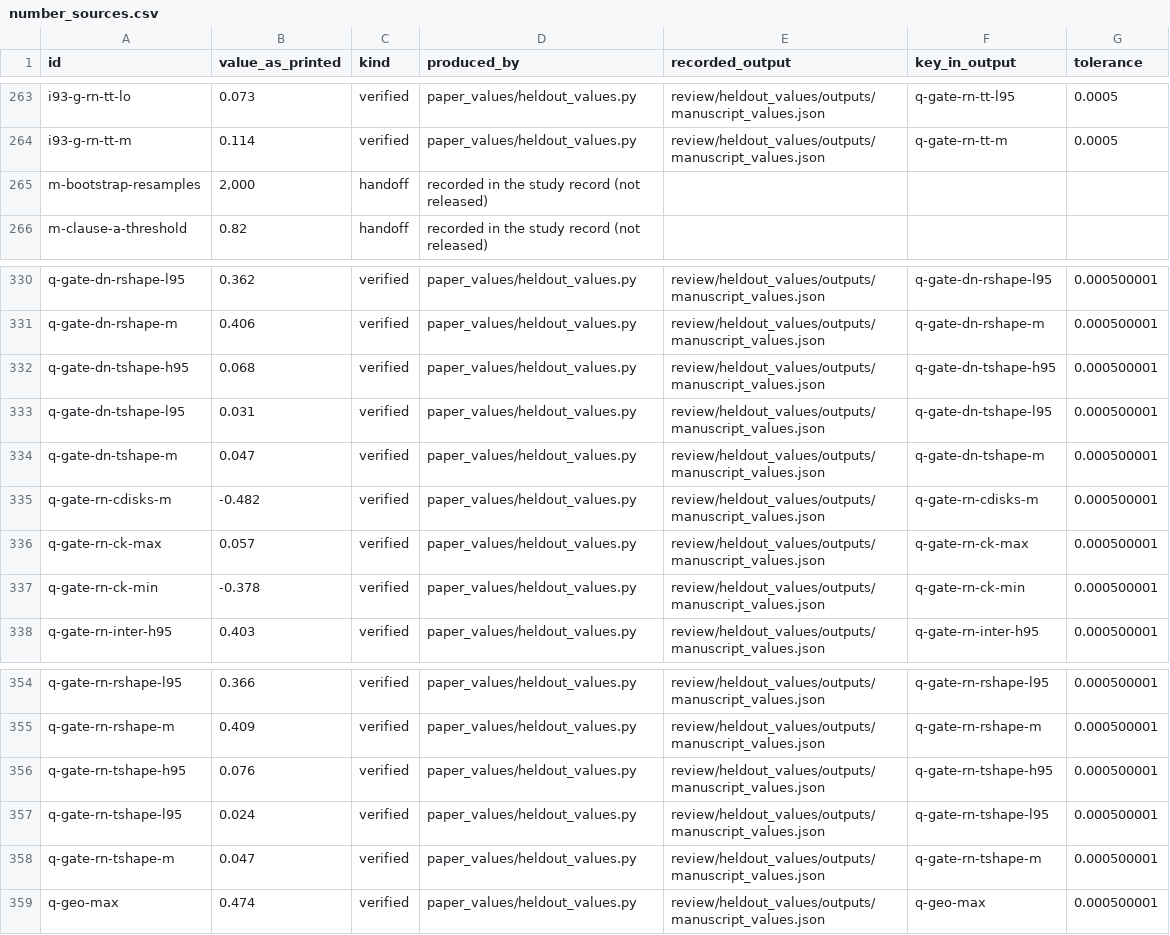
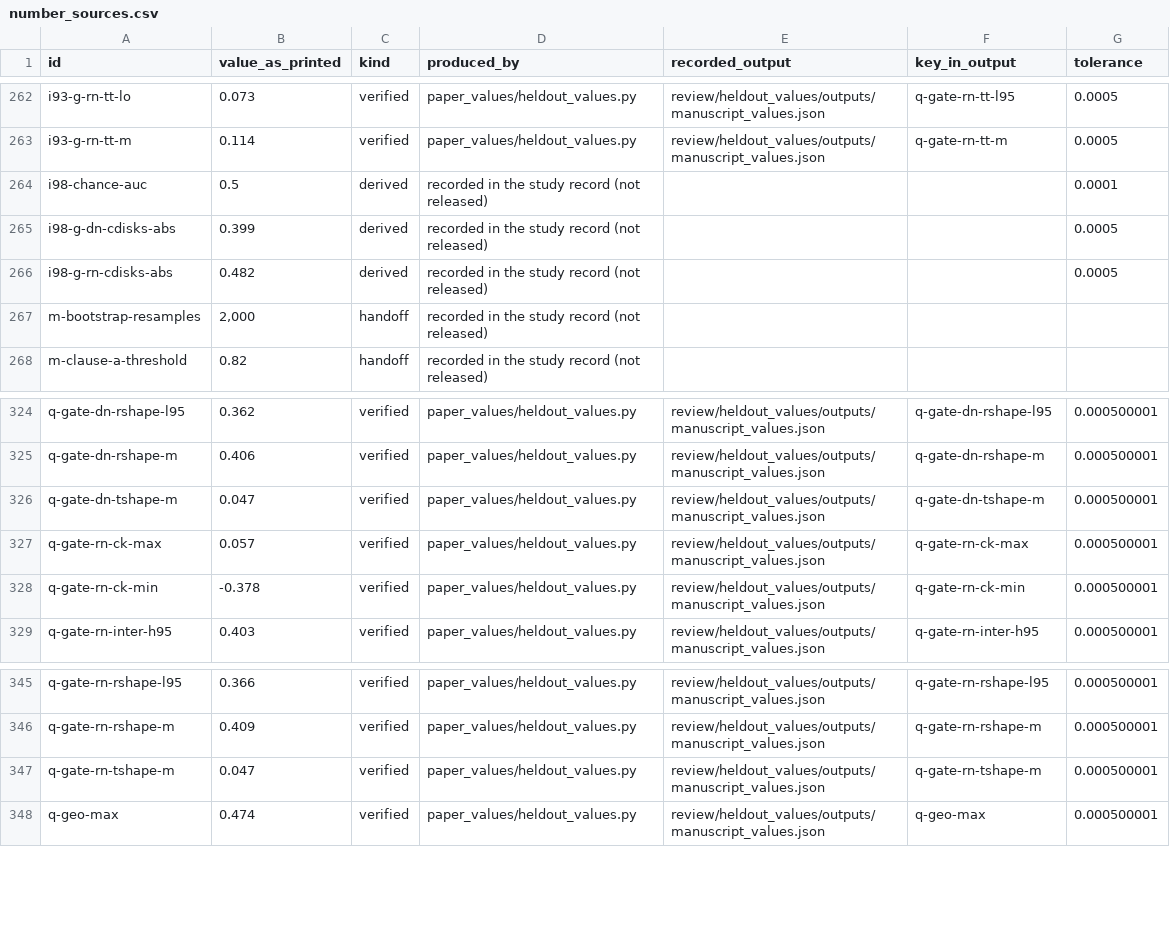
Before and after one commit to erfanhoseingholizadeh/shape-matched-drain-audit, a CSV file: docs/number_sources.csv, drawn as a sheet; only a part is shown, gaps mark what is left out; the diff covers the shown part only.

```diff
--- a/docs/number_sources.csv
+++ b/docs/number_sources.csv
@@ -264,2 +263,5 @@ i93-g-rn-tt-lo,0.073,verified,paper_values/heldout_values.py,review/heldout_valu
 i93-g-rn-tt-m,0.114,verified,paper_values/heldout_values.py,review/heldout_values/outputs/manuscript_values.json,q-gate-rn-tt-m,0.0005
+i98-chance-auc,0.5,derived,recorded in the study record (not released),,,0.0001
+i98-g-dn-cdisks-abs,0.399,derived,recorded in the study record (not released),,,0.0005
+i98-g-rn-cdisks-abs,0.482,derived,recorded in the study record (not released),,,0.0005
 m-bootstrap-resamples,"2,000",handoff,recorded in the study record (not released),,,
@@ -331,6 +325,3 @@ q-gate-dn-rshape-l95,0.362,verified,paper_values/heldout_values.py,review/heldou
 q-gate-dn-rshape-m,0.406,verified,paper_values/heldout_values.py,review/heldout_values/outputs/manuscript_values.json,q-gate-dn-rshape-m,0.000500001
-q-gate-dn-tshape-h95,0.068,verified,paper_values/heldout_values.py,review/heldout_values/outputs/manuscript_values.json,q-gate-dn-tshape-h95,0.000500001
-q-gate-dn-tshape-l95,0.031,verified,paper_values/heldout_values.py,review/heldout_values/outputs/manuscript_values.json,q-gate-dn-tshape-l95,0.000500001
 q-gate-dn-tshape-m,0.047,verified,paper_values/heldout_values.py,review/heldout_values/outputs/manuscript_values.json,q-gate-dn-tshape-m,0.000500001
-q-gate-rn-cdisks-m,-0.482,verified,paper_values/heldout_values.py,review/heldout_values/outputs/manuscript_values.json,q-gate-rn-cdisks-m,0.000500001
 q-gate-rn-ck-max,0.057,verified,paper_values/heldout_values.py,review/heldout_values/outputs/manuscript_values.json,q-gate-rn-ck-max,0.000500001
@@ -355,4 +346,2 @@ q-gate-rn-rshape-l95,0.366,verified,paper_values/heldout_values.py,review/heldou
 q-gate-rn-rshape-m,0.409,verified,paper_values/heldout_values.py,review/heldout_values/outputs/manuscript_values.json,q-gate-rn-rshape-m,0.000500001
-q-gate-rn-tshape-h95,0.076,verified,paper_values/heldout_values.py,review/heldout_values/outputs/manuscript_values.json,q-gate-rn-tshape-h95,0.000500001
-q-gate-rn-tshape-l95,0.024,verified,paper_values/heldout_values.py,review/heldout_values/outputs/manuscript_values.json,q-gate-rn-tshape-l95,0.000500001
 q-gate-rn-tshape-m,0.047,verified,paper_values/heldout_values.py,review/heldout_values/outputs/manuscript_values.json,q-gate-rn-tshape-m,0.000500001
```
Also changed, not shown: 9 removed rows elsewhere in this file, 8 other files.
